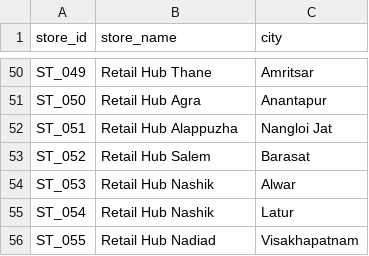
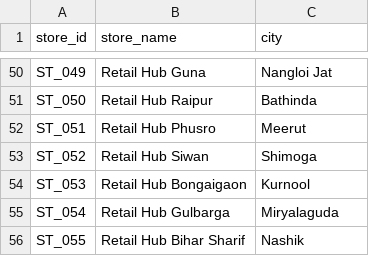
Before and after one commit to serfcde/ShelfSmart, a CSV file: raw_data/dim_stores.csv, drawn as a sheet; only a part is shown, gaps mark what is left out; the diff covers the shown part only; the diff names each change by its address in the sheet, - before the commit and + after, or states it on an @@ line.

```diff
--- a/raw_data/dim_stores.csv
+++ b/raw_data/dim_stores.csv
-B50 (store_name): Retail Hub Thane
+B50 (store_name): Retail Hub Guna
-C50 (city): Amritsar
+C50 (city): Nangloi Jat
-B51 (store_name): Retail Hub Agra
+B51 (store_name): Retail Hub Raipur
-C51 (city): Anantapur
+C51 (city): Bathinda
-B52 (store_name): Retail Hub Alappuzha
+B52 (store_name): Retail Hub Phusro
-C52 (city): Nangloi Jat
+C52 (city): Meerut
-B53 (store_name): Retail Hub Salem
+B53 (store_name): Retail Hub Siwan
-C53 (city): Barasat
+C53 (city): Shimoga
-B54 (store_name): Retail Hub Nashik
+B54 (store_name): Retail Hub Bongaigaon
-C54 (city): Alwar
+C54 (city): Kurnool
-B55 (store_name): Retail Hub Nashik
+B55 (store_name): Retail Hub Gulbarga
-C55 (city): Latur
+C55 (city): Miryalaguda
-B56 (store_name): Retail Hub Nadiad
+B56 (store_name): Retail Hub Bihar Sharif
-C56 (city): Visakhapatnam
+C56 (city): Nashik
```
Also changed, not shown: 94 edited cells elsewhere in this file, raw_data/dim_products.csv, raw_data/fact_inventory.csv, 9 other files.
